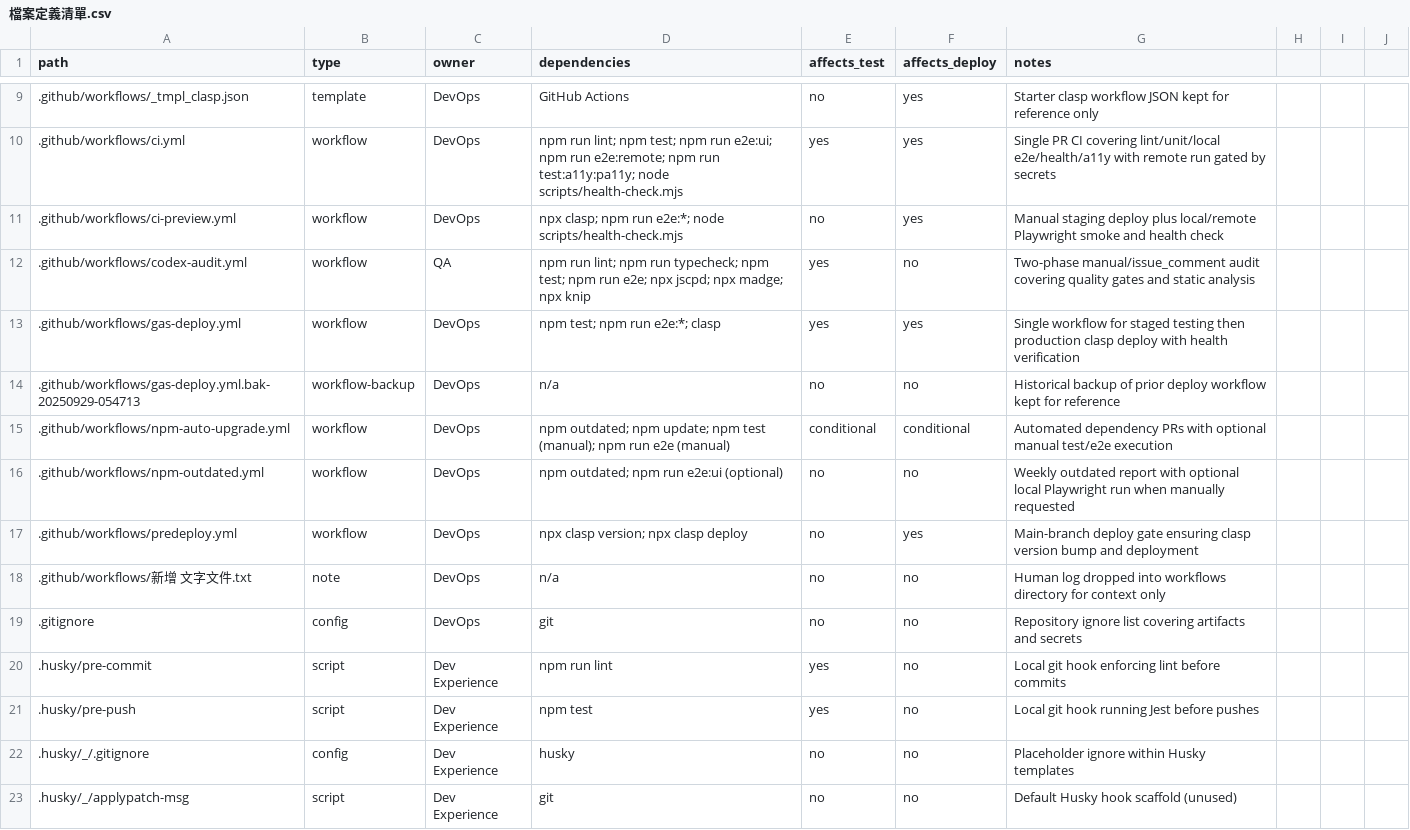
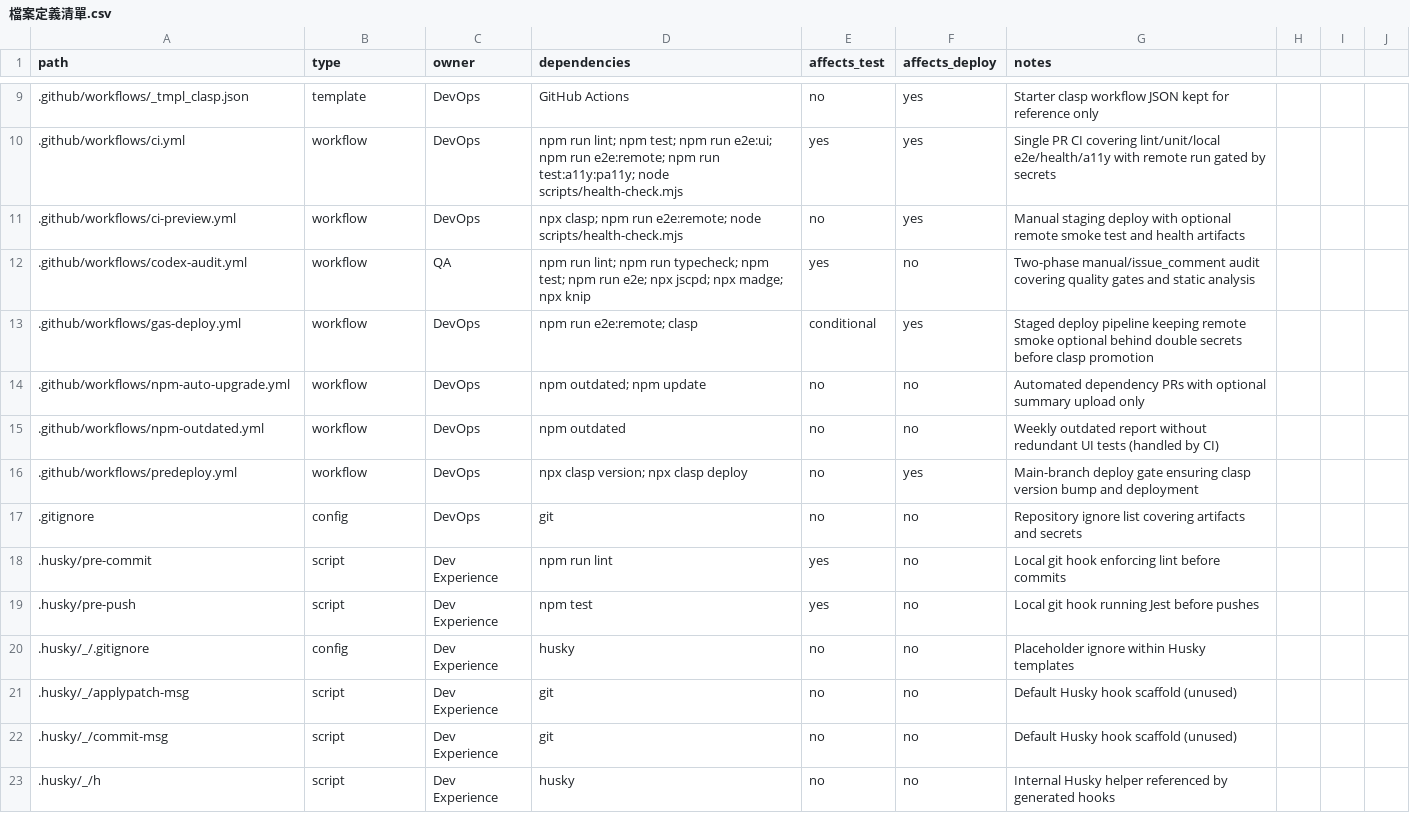
Before and after one commit to chenyuchuan0316/AA01, a CSV file: 檔案定義清單.csv, drawn as a sheet; only a part is shown, gaps mark what is left out; the shorter side is filled out with more unchanged rows.

```diff
--- a/檔案定義清單.csv
+++ b/檔案定義清單.csv
@@ -10,10 +10,8 @@ path,type,owner,dependencies,affects_test,affects_deploy,notes
 .github/workflows/ci.yml,workflow,DevOps,"npm run lint; npm test; npm run e2e:ui; npm run e2e:remote; npm run test:a11y:pa11y; node scripts/health-check.mjs",yes,yes,Single PR CI covering lint/unit/local e2e/health/a11y with remote run gated by secrets
-.github/workflows/ci-preview.yml,workflow,DevOps,"npx clasp; npm run e2e:*; node scripts/health-check.mjs",no,yes,Manual staging deploy plus local/remote Playwright smoke and health check
+.github/workflows/ci-preview.yml,workflow,DevOps,"npx clasp; npm run e2e:remote; node scripts/health-check.mjs",no,yes,Manual staging deploy with optional remote smoke test and health artifacts
 .github/workflows/codex-audit.yml,workflow,QA,"npm run lint; npm run typecheck; npm test; npm run e2e; npx jscpd; npx madge; npx knip",yes,no,Two-phase manual/issue_comment audit covering quality gates and static analysis
-.github/workflows/gas-deploy.yml,workflow,DevOps,"npm test; npm run e2e:*; clasp",yes,yes,Single workflow for staged testing then production clasp deploy with health verification
-.github/workflows/gas-deploy.yml.bak-20250929-054713,workflow-backup,DevOps,n/a,no,no,Historical backup of prior deploy workflow kept for reference
-.github/workflows/npm-auto-upgrade.yml,workflow,DevOps,"npm outdated; npm update; npm test (manual); npm run e2e (manual)",conditional,conditional,Automated dependency PRs with optional manual test/e2e execution
-.github/workflows/npm-outdated.yml,workflow,DevOps,"npm outdated; npm run e2e:ui (optional)",no,no,Weekly outdated report with optional local Playwright run when manually requested
+.github/workflows/gas-deploy.yml,workflow,DevOps,"npm run e2e:remote; clasp",conditional,yes,Staged deploy pipeline keeping remote smoke optional behind double secrets before clasp promotion
+.github/workflows/npm-auto-upgrade.yml,workflow,DevOps,"npm outdated; npm update",no,no,Automated dependency PRs with optional summary upload only
+.github/workflows/npm-outdated.yml,workflow,DevOps,"npm outdated",no,no,Weekly outdated report without redundant UI tests (handled by CI)
 .github/workflows/predeploy.yml,workflow,DevOps,"npx clasp version; npx clasp deploy",no,yes,Main-branch deploy gate ensuring clasp version bump and deployment
-.github/workflows/新增 文字文件.txt,note,DevOps,n/a,no,no,Human log dropped into workflows directory for context only
 .gitignore,config,DevOps,git,no,no,Repository ignore list covering artifacts and secrets
```
Also changed, not shown: reports/檔案定義清單.csv, 去重執行對照表.csv, 10 other files.
